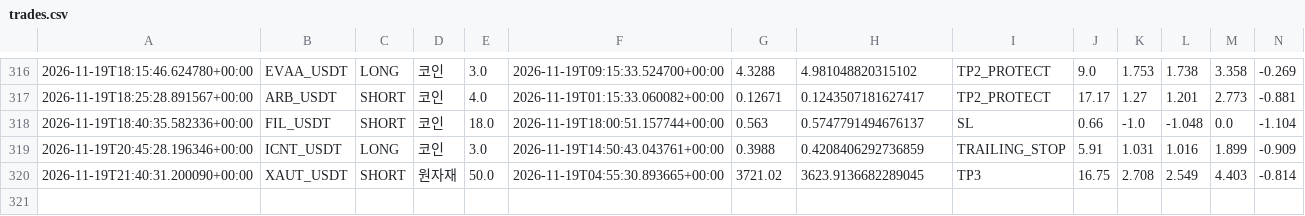
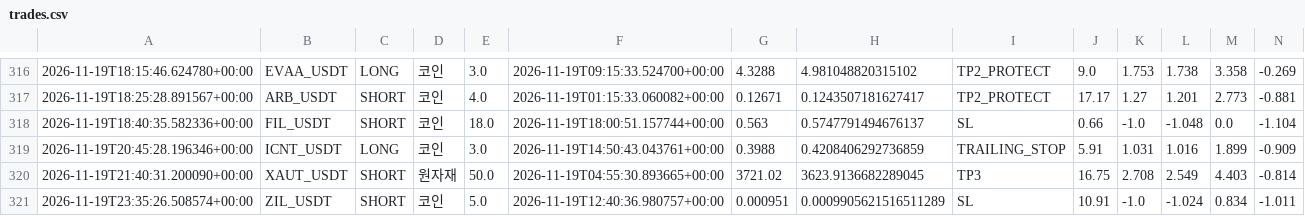
Before and after one commit to wjdtks255-lgtm/Gateio_signal, a CSV file: trades.csv, drawn as a sheet; only a part is shown, gaps mark what is left out; rows hold the shown columns only; the diff names each change by its address in the sheet, - before the commit and + after, or states it on an @@ line.

```diff
--- a/trades.csv
+++ b/trades.csv
+row 321: 2026-11-19T23:35:26.508574+00:00 | ZIL_USDT | SHORT | 코인 | 5.0 | 2026-11-19T12:40:36.980757+00:00 | 0.000951 | 0.0009905621516511289 | SL | 10.91 | -1.0 | -1.024 | 0.834 | -1.011
```
Also changed, not shown: ai_trades.csv, trades_audit.csv, 1 other file.
